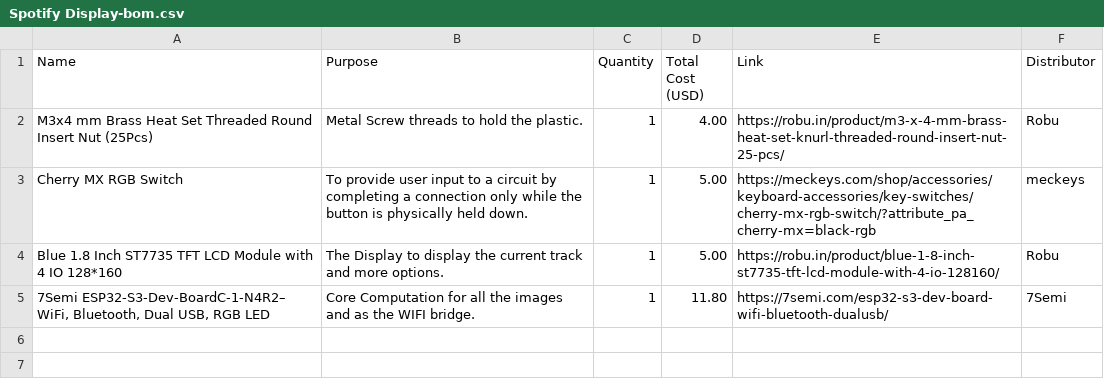
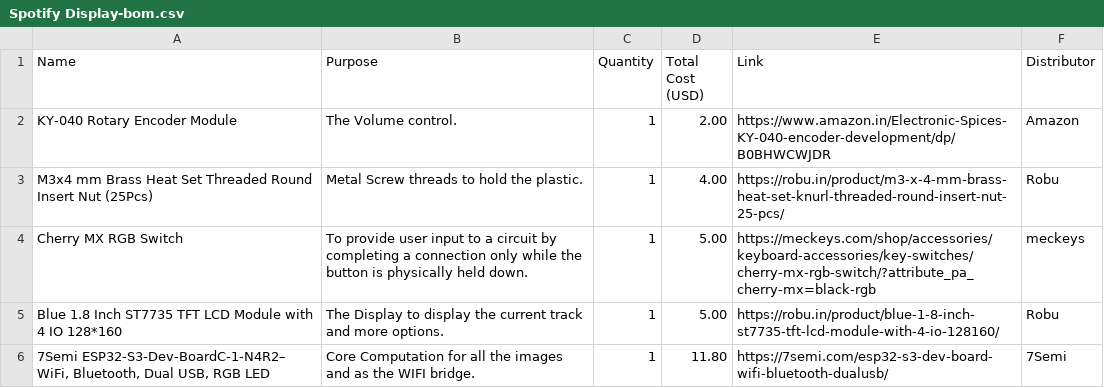
Before and after one commit to ArxDraco007/SpotifyDisplay, a CSV file: Spotify Display-bom.csv, drawn as a sheet.

```diff
--- a/Spotify Display-bom.csv
+++ b/Spotify Display-bom.csv
@@ -1,2 +1,3 @@
 Name,Purpose,Quantity,Total Cost (USD),Link,Distributor
+"KY-040 Rotary Encoder Module","The Volume control.",1,2.00,"https://www.amazon.in/Electronic-Spices-KY-040-encoder-development/dp/B0BHWCWJDR","Amazon"
 "M3x4 mm Brass Heat Set Threaded Round Insert Nut (25Pcs)","Metal Screw threads to hold the plastic.",1,4.00,"https://robu.in/product/m3-x-4-mm-brass-heat-set-knurl-threaded-round-insert-nut-25-pcs/","Robu"
```
